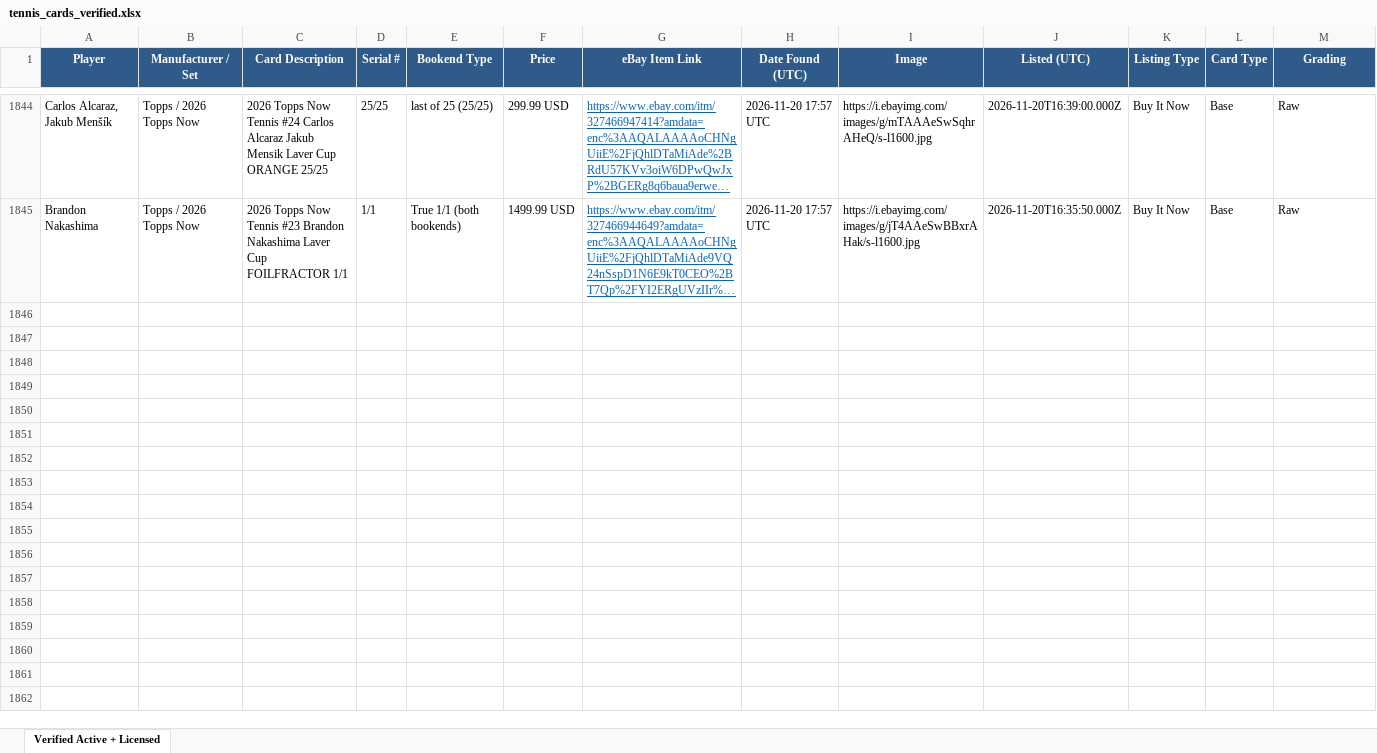
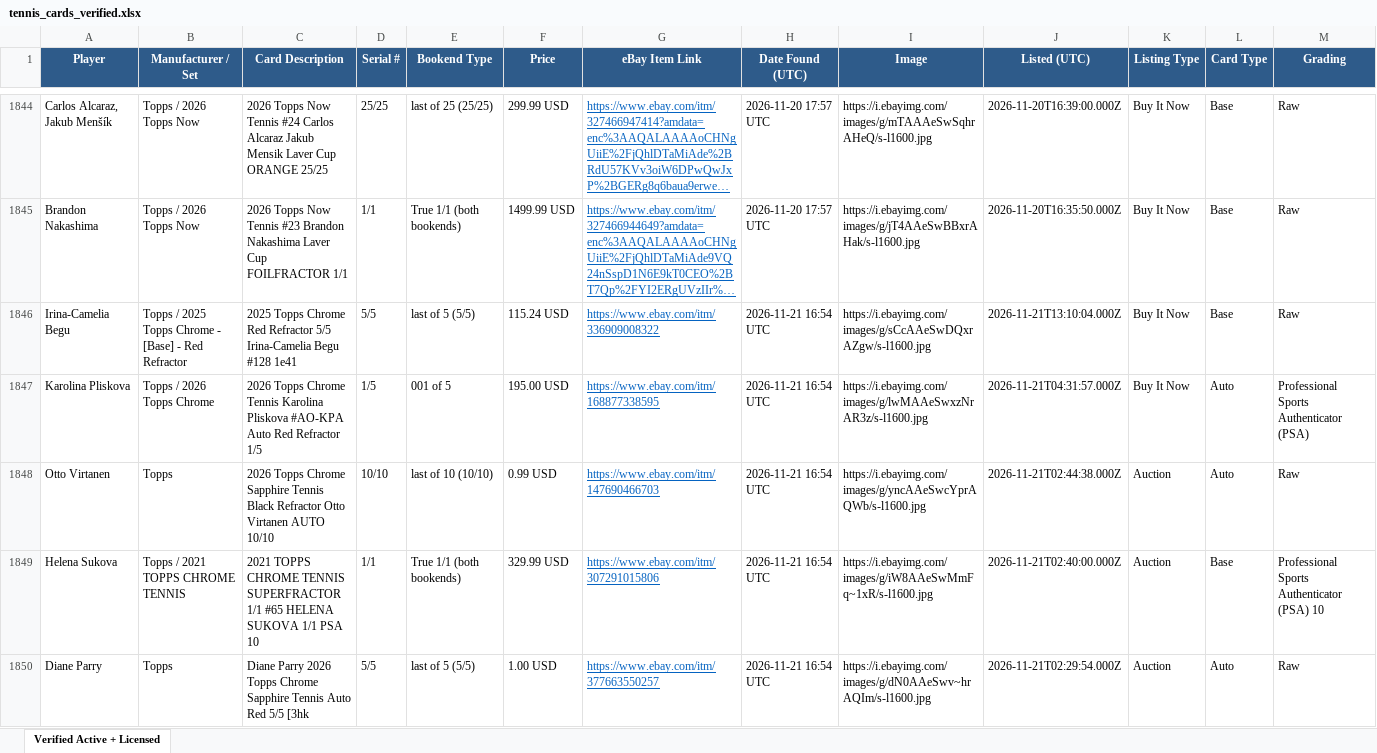
Before and after one commit to AN0ymous/tennis-card-engine, an Excel workbook: results/tennis_cards_verified.xlsx, sheet Verified Active + Licensed, drawn as a sheet; only a part is shown, gaps mark what is left out; long unchanged cells end in …; values as stored, in another font and other column widths than the file's, no borders; rows hold the shown columns only; the diff covers the shown part only; the diff names each change by its address in the sheet, - before the commit and + after, or states it on an @@ line.

Commit message:
Scan results, 2026-11-21 16:56 UTC

```diff
--- a/results/tennis_cards_verified.xlsx (sheet Verified Active + Licensed)
+++ b/results/tennis_cards_verified.xlsx (sheet Verified Active + Licensed)
+row 1846: Irina-Camelia Begu | Topps / 2025 Topps Chrome - [Base] - Red Refractor | 2025 Topps Chrome Red Refractor 5/5 Irina-Camelia Begu #128 1e41 | 5/5 | last of 5 (5/5) | 115.24 USD | https://www.ebay.com/itm/336909008322 | 2026-11-21 16:54 UTC | https://i.ebayimg.com/images/g/sCcAAeSwDQxrAZgw/s-l1600.jpg | 2026-11-21T13:10:04.000Z | Buy It Now | Base | Raw
+row 1847: Karolina Pliskova | Topps / 2026 Topps Chrome | 2026 Topps Chrome Tennis Karolina Pliskova #AO-KPA Auto Red Refractor 1/5 | 1/5 | 001 of 5 | 195.00 USD | https://www.ebay.com/itm/168877338595 | 2026-11-21 16:54 UTC | https://i.ebayimg.com/images/g/lwMAAeSwxzNrAR3z/s-l1600.jpg | 2026-11-21T04:31:57.000Z | Buy It Now | Auto | Professional Sports Authenticator (PSA)
+row 1848: Otto Virtanen | Topps | 2026 Topps Chrome Sapphire Tennis Black Refractor Otto Virtanen AUTO 10/10 | 10/10 | last of 10 (10/10) | 0.99 USD | https://www.ebay.com/itm/147690466703 | 2026-11-21 16:54 UTC | https://i.ebayimg.com/images/g/yncAAeSwcYprAQWb/s-l1600.jpg | 2026-11-21T02:44:38.000Z | Auction | Auto | Raw
+row 1849: Helena Sukova | Topps / 2021 TOPPS CHROME TENNIS | 2021 TOPPS CHROME TENNIS SUPERFRACTOR 1/1 #65 HELENA SUKOVA 1/1 PSA 10 | 1/1 | True 1/1 (both bookends) | 329.99 USD | https://www.ebay.com/itm/307291015806 | 2026-11-21 16:54 UTC | https://i.ebayimg.com/images/g/iW8AAeSwMmFq~1xR/s-l1600.jpg | 2026-11-21T02:40:00.000Z | Auction | Base | Professional Sports Authenticator (PSA) 10
+row 1850: Diane Parry | Topps | Diane Parry 2026 Topps Chrome Sapphire Tennis Auto Red 5/5 [3hk | 5/5 | last of 5 (5/5) | 1.00 USD | https://www.ebay.com/itm/377663550257 | 2026-11-21 16:54 UTC | https://i.ebayimg.com/images/g/dN0AAeSwv~hrAQIm/s-l1600.jpg | 2026-11-21T02:29:54.000Z | Auction | Auto | Raw
```
Also changed, not shown: 35 added rows elsewhere in this sheet, 9 other files.
